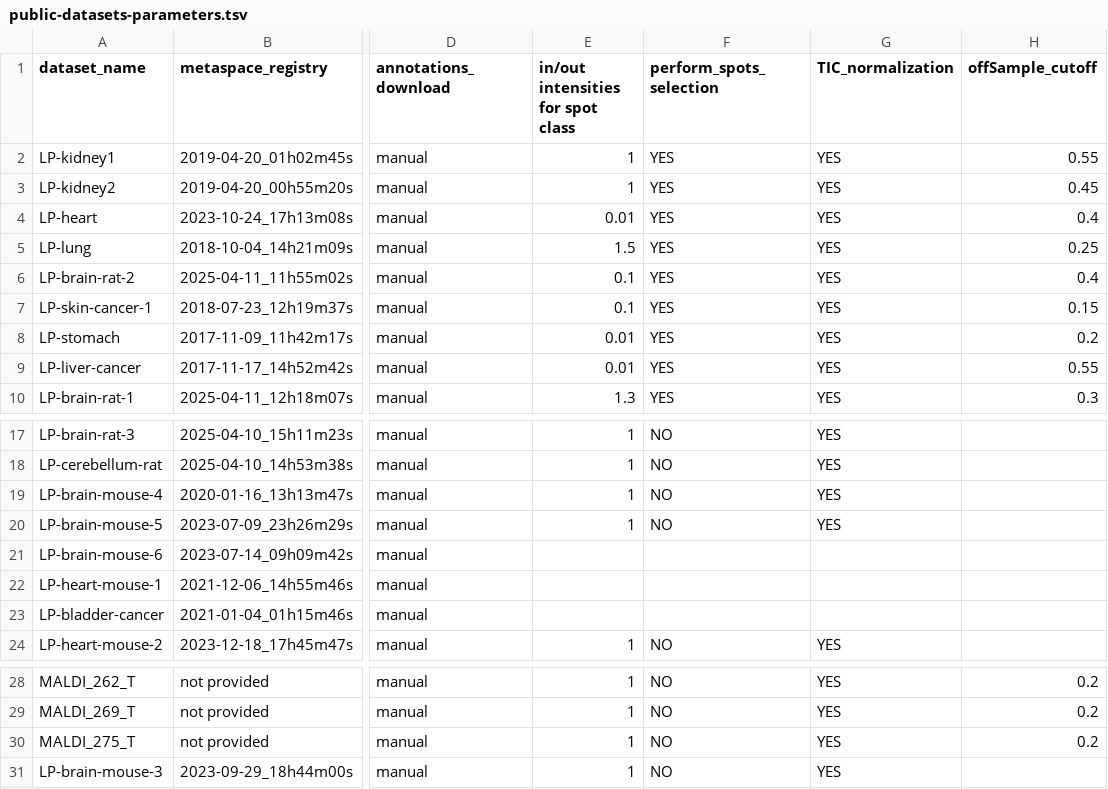
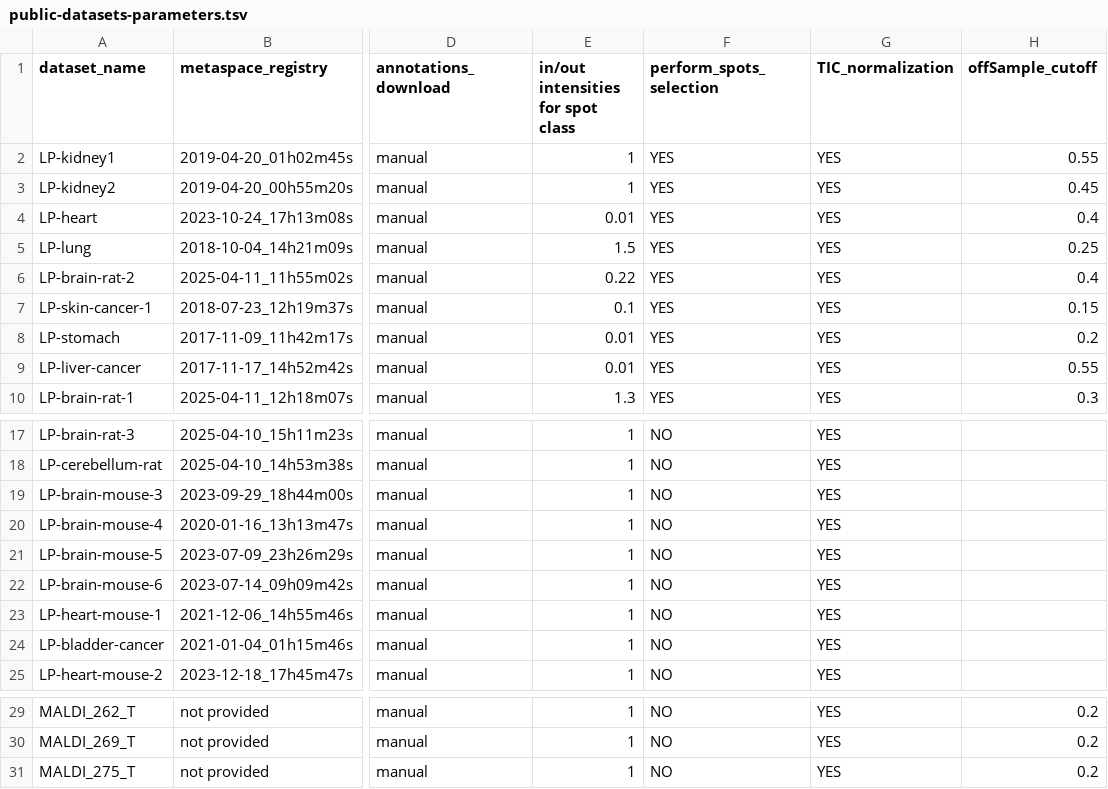
Before and after one commit to cbib/SpacePath, a TSV file: public-datasets-parameters.tsv, drawn as a sheet; only a part is shown, gaps mark what is left out; addresses are those after the commit; the diff names each change by its address in the sheet, - before the commit and + after, or states it on an @@ line.

```diff
--- a/public-datasets-parameters.tsv
+++ b/public-datasets-parameters.tsv
-E6: 0.1
+E6: 0.22
@@ row 31 moved to row 19: LP-brain-mouse-3 @@
-E22:E24: (empty)
+E22:E24: 1
-F22:F24 (perform_spots_selection): (empty)
+F22:F24 (perform_spots_selection): NO
-G22:G24 (TIC_normalization): (empty)
+G22:G24 (TIC_normalization): YES
```
Also changed, not shown: 1 other file.
